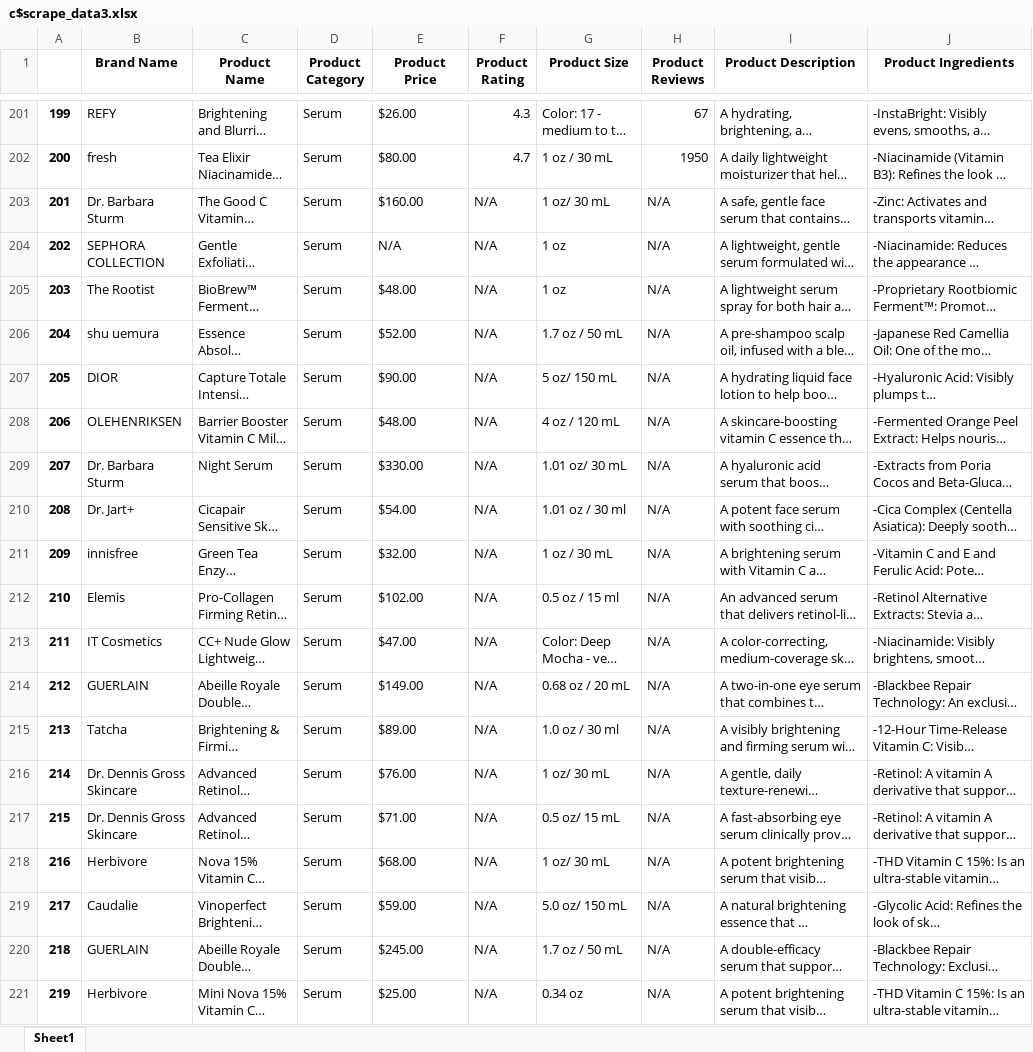
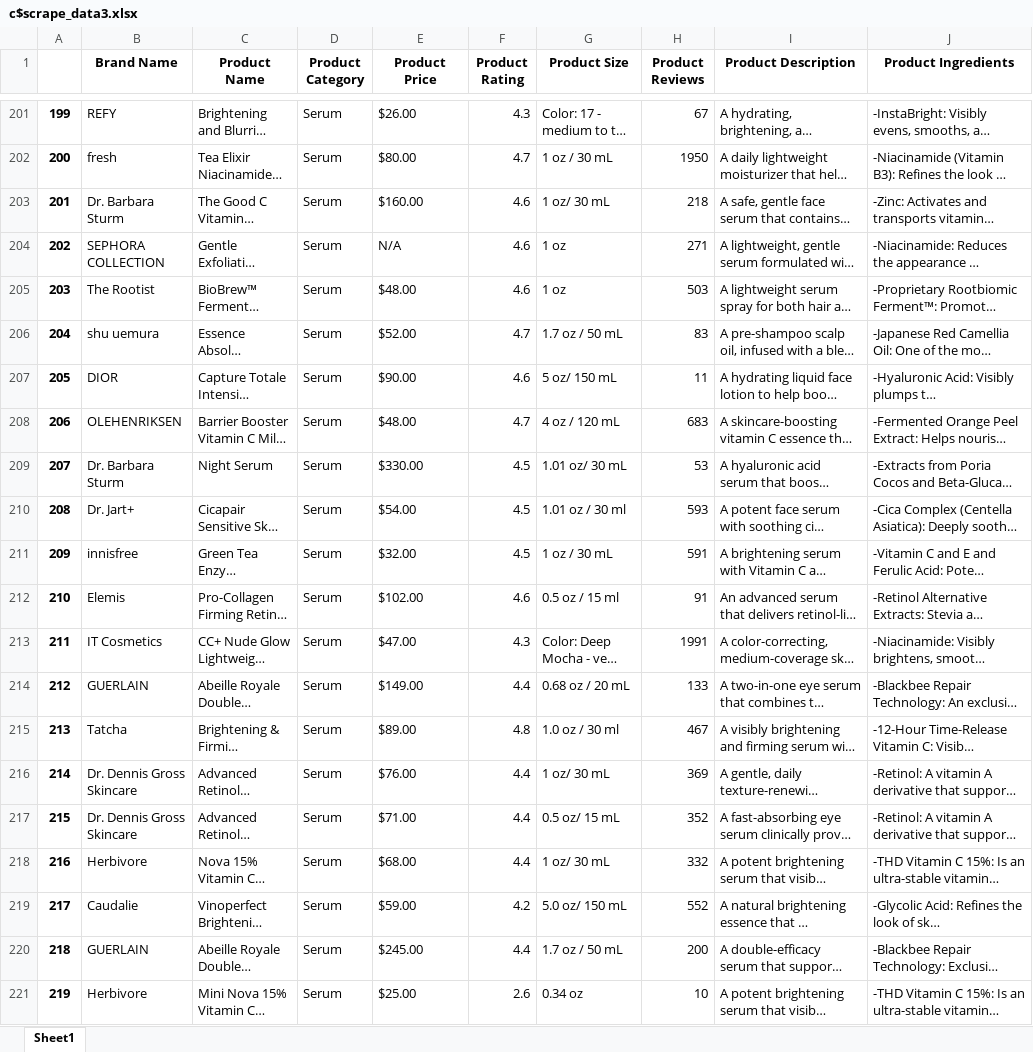
Before and after one commit to bowie0713/Skin_Care_Recommendation, an Excel workbook: data/final_scraped_1200/c$scrape_data3.xlsx, sheet Sheet1, drawn as a sheet; only a part is shown, gaps mark what is left out; long unchanged cells end in …; values as stored, in another font and other column widths than the file's, no borders; the diff covers the shown part only; the diff names each change by its address in the sheet, - before the commit and + after, or states it on an @@ line.

Commit message:
update c3 data

```diff
--- a/data/final_scraped_1200/c$scrape_data3.xlsx (sheet Sheet1)
+++ b/data/final_scraped_1200/c$scrape_data3.xlsx (sheet Sheet1)
-F203:F205 (Product Rating): N/A
+F203:F205 (Product Rating): 4.6
-H203 (Product Reviews): N/A
+H203 (Product Reviews): 218
-H204 (Product Reviews): N/A
+H204 (Product Reviews): 271
-H205 (Product Reviews): N/A
+H205 (Product Reviews): 503
-F206 (Product Rating): N/A
+F206 (Product Rating): 4.7
-H206 (Product Reviews): N/A
+H206 (Product Reviews): 83
-F207 (Product Rating): N/A
+F207 (Product Rating): 4.6
-H207 (Product Reviews): N/A
+H207 (Product Reviews): 11
-F208 (Product Rating): N/A
+F208 (Product Rating): 4.7
-H208 (Product Reviews): N/A
+H208 (Product Reviews): 683
-F209:F211 (Product Rating): N/A
+F209:F211 (Product Rating): 4.5
-H209 (Product Reviews): N/A
+H209 (Product Reviews): 53
-H210 (Product Reviews): N/A
+H210 (Product Reviews): 593
-H211 (Product Reviews): N/A
+H211 (Product Reviews): 591
-F212 (Product Rating): N/A
+F212 (Product Rating): 4.6
-H212 (Product Reviews): N/A
+H212 (Product Reviews): 91
-F213 (Product Rating): N/A
+F213 (Product Rating): 4.3
-H213 (Product Reviews): N/A
+H213 (Product Reviews): 1991
-F214 (Product Rating): N/A
+F214 (Product Rating): 4.4
-H214 (Product Reviews): N/A
+H214 (Product Reviews): 133
-F215 (Product Rating): N/A
+F215 (Product Rating): 4.8
-H215 (Product Reviews): N/A
+H215 (Product Reviews): 467
-F216:F218 (Product Rating): N/A
+F216:F218 (Product Rating): 4.4
-H216 (Product Reviews): N/A
+H216 (Product Reviews): 369
-H217 (Product Reviews): N/A
+H217 (Product Reviews): 352
-H218 (Product Reviews): N/A
+H218 (Product Reviews): 332
-F219 (Product Rating): N/A
+F219 (Product Rating): 4.2
-H219 (Product Reviews): N/A
+H219 (Product Reviews): 552
-F220 (Product Rating): N/A
+F220 (Product Rating): 4.4
-H220 (Product Reviews): N/A
+H220 (Product Reviews): 200
-F221 (Product Rating): N/A
+F221 (Product Rating): 2.6
-H221 (Product Reviews): N/A
+H221 (Product Reviews): 10
```
Also changed, not shown: 217 edited cells elsewhere in this sheet.
